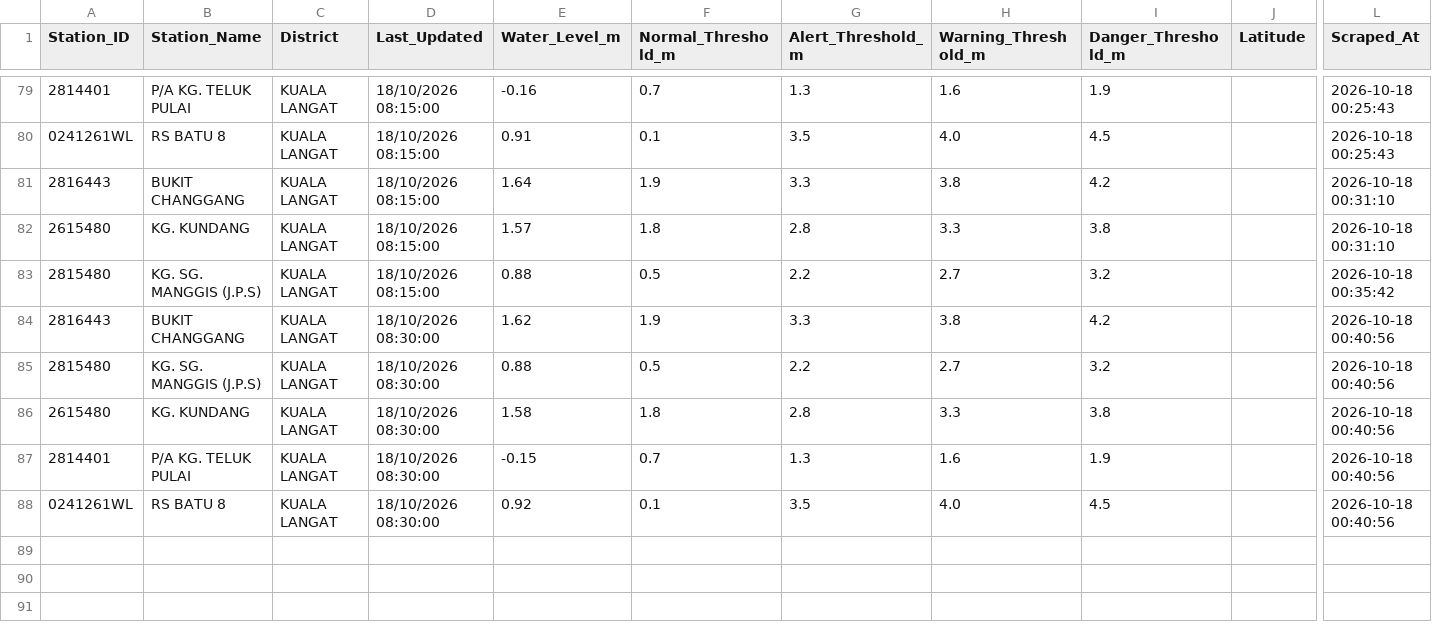
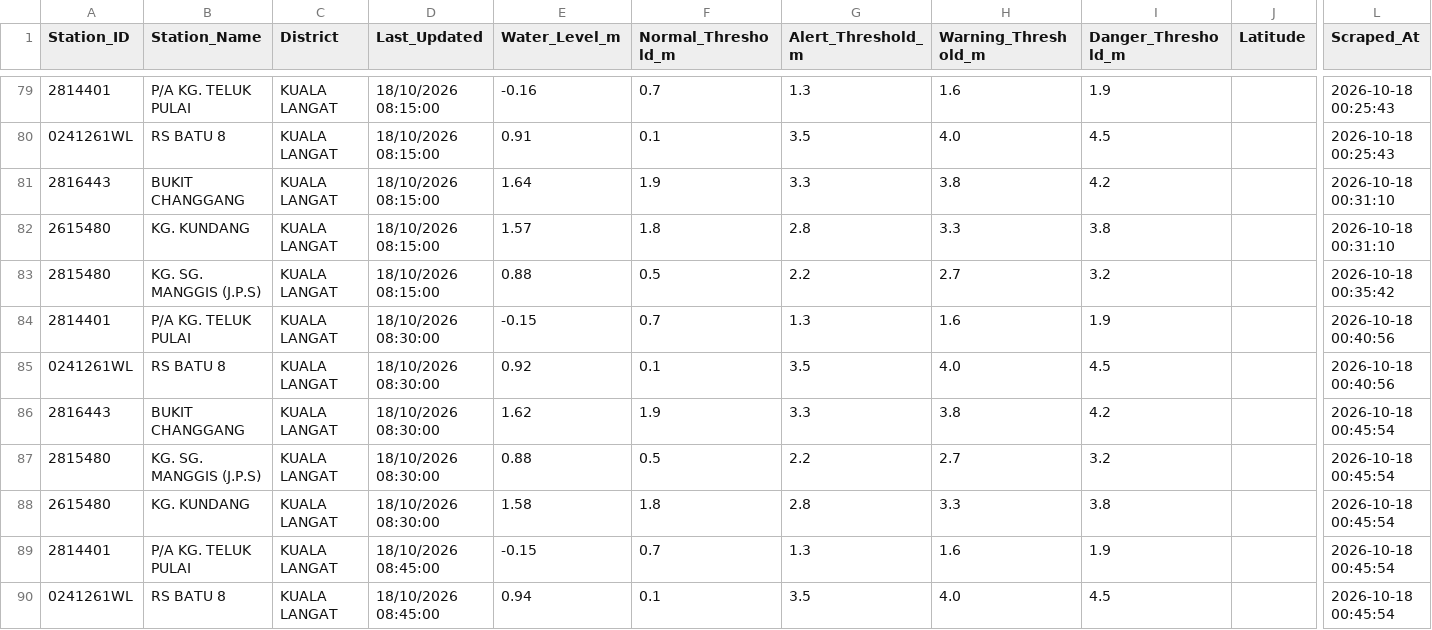
Before and after one commit to samanghs/banjir-water-level, a CSV file: selangor_water_level_data.csv, drawn as a sheet; only a part is shown, gaps mark what is left out; removed rows and columns are numbered as before the commit, all else as after; rows hold the shown columns only; the diff names each change by its address in the sheet, - before the commit and + after, or states it on an @@ line.

```diff
--- a/selangor_water_level_data.csv
+++ b/selangor_water_level_data.csv
-row 84: 2816443 | BUKIT CHANGGANG | KUALA LANGAT | 18/10/2026 08:30:00 | 1.62 | 1.9 | 3.3 | 3.8 | 4.2 |  | 2026-10-18 00:40:56
-row 85: 2815480 | KG. SG. MANGGIS (J.P.S) | KUALA LANGAT | 18/10/2026 08:30:00 | 0.88 | 0.5 | 2.2 | 2.7 | 3.2 |  | 2026-10-18 00:40:56
-row 86: 2615480 | KG. KUNDANG | KUALA LANGAT | 18/10/2026 08:30:00 | 1.58 | 1.8 | 2.8 | 3.3 | 3.8 |  | 2026-10-18 00:40:56
+row 86: 2816443 | BUKIT CHANGGANG | KUALA LANGAT | 18/10/2026 08:30:00 | 1.62 | 1.9 | 3.3 | 3.8 | 4.2 |  | 2026-10-18 00:45:54
+row 87: 2815480 | KG. SG. MANGGIS (J.P.S) | KUALA LANGAT | 18/10/2026 08:30:00 | 0.88 | 0.5 | 2.2 | 2.7 | 3.2 |  | 2026-10-18 00:45:54
+row 88: 2615480 | KG. KUNDANG | KUALA LANGAT | 18/10/2026 08:30:00 | 1.58 | 1.8 | 2.8 | 3.3 | 3.8 |  | 2026-10-18 00:45:54
+row 89: 2814401 | P/A KG. TELUK PULAI | KUALA LANGAT | 18/10/2026 08:45:00 | -0.15 | 0.7 | 1.3 | 1.6 | 1.9 |  | 2026-10-18 00:45:54
+row 90: 0241261WL | RS BATU 8 | KUALA LANGAT | 18/10/2026 08:45:00 | 0.94 | 0.1 | 3.5 | 4.0 | 4.5 |  | 2026-10-18 00:45:54
```
